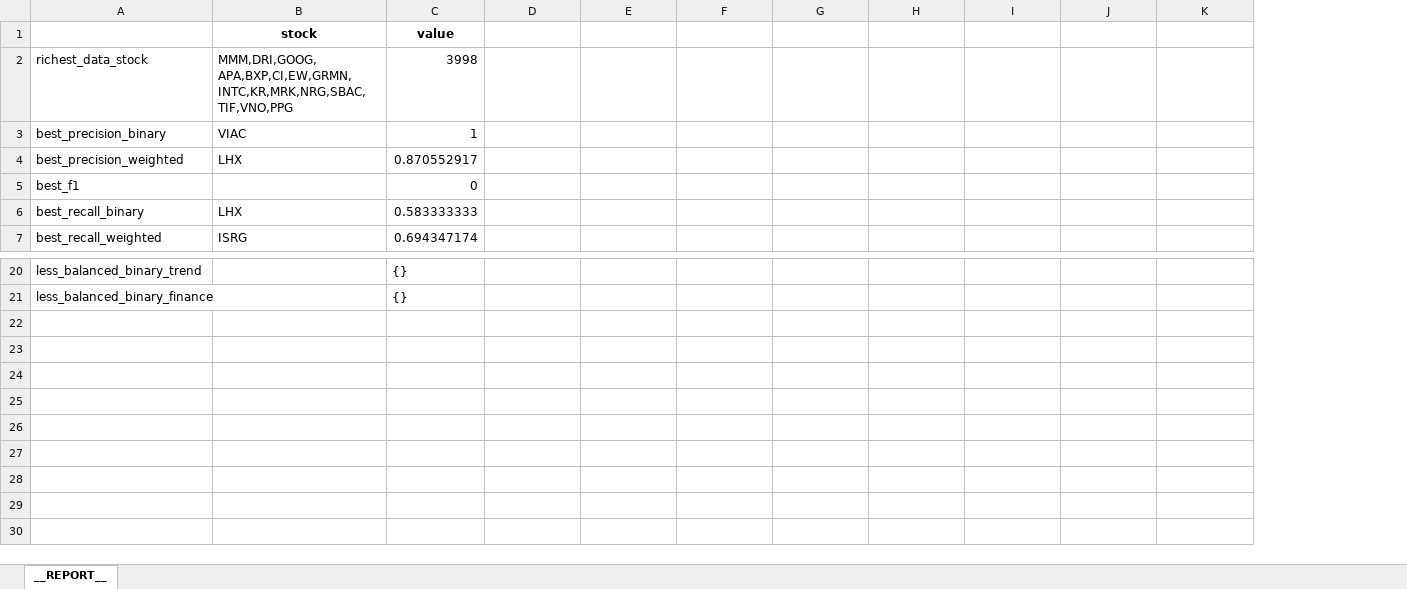
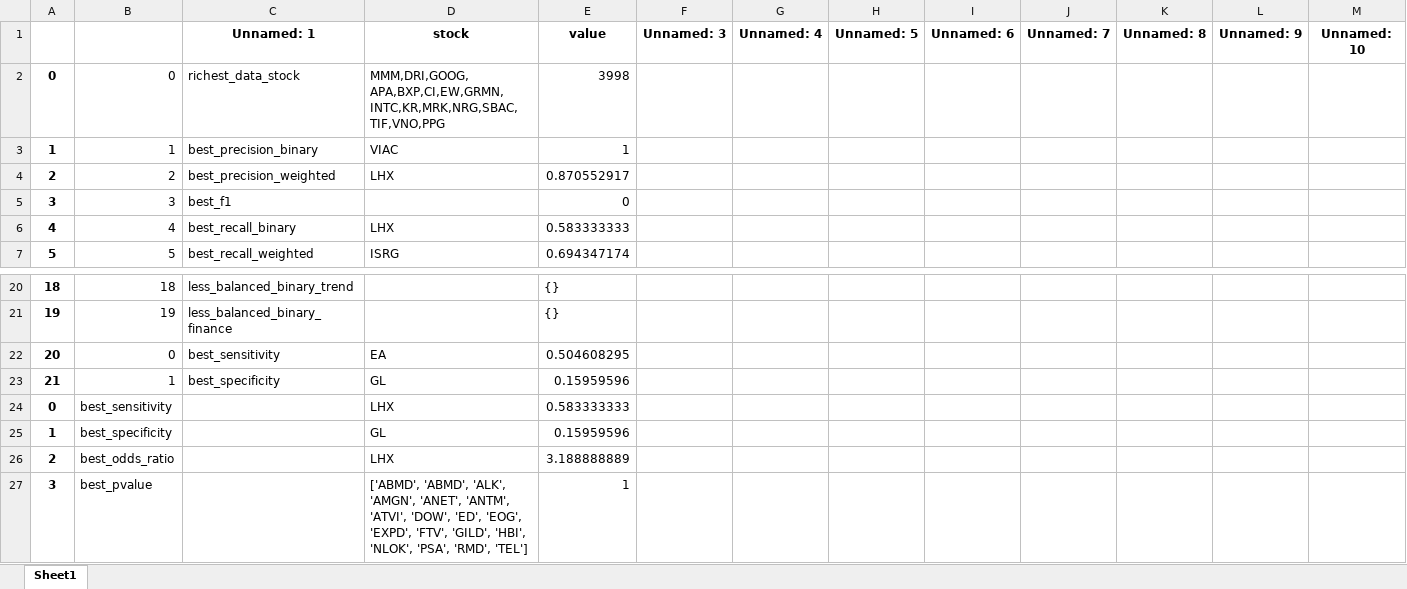
Before and after one commit to axxa/uc3m-stockVolatilityPredictionGtrends, an Excel workbook: python/result_data/sp500/__REPORT__2012-01-01_2019-12-31.xlsx, sheet Sheet1, drawn as a sheet; only a part is shown, gaps mark what is left out; values as stored, in another font and other column widths than the file's, no borders; removed rows and columns are numbered as before the commit, all else as after; rows hold the shown columns only; the diff names each change by its address in the sheet, - before the commit and + after, or states it on an @@ line.

```diff
--- a/python/result_data/sp500/__REPORT__2012-01-01_2019-12-31.xlsx (sheet Sheet1)
+++ b/python/result_data/sp500/__REPORT__2012-01-01_2019-12-31.xlsx (sheet Sheet1)
-sheet tab: __REPORT__
+sheet tab: Sheet1
+column A, rows 2-7: 0 | 1 | 2 | 3 | 4 | 5; rows 20-21: 18 | 19
+column B, rows 2-7: 0 | 1 | 2 | 3 | 4 | 5; rows 20-21: 18 | 19
-row 1:  | stock | value
+row 1:  |  | Unnamed: 1 | stock | value | Unnamed: 3 | Unnamed: 4 | Unnamed: 5 | Unnamed: 6 | Unnamed: 7 | Unnamed: 8 | Unnamed: 9 | Unnamed: 10
+row 22: 20 | 0 | best_sensitivity | EA | 0.504608295
+row 23: 21 | 1 | best_specificity | GL | 0.15959596
+row 24: 0 | best_sensitivity |  | LHX | 0.583333333
+row 25: 1 | best_specificity |  | GL | 0.15959596
+row 26: 2 | best_odds_ratio |  | LHX | 3.188888889
+row 27: 3 | best_pvalue |  | ['ABMD', 'ABMD', 'ALK', 'AMGN', 'ANET', 'ANTM', 'ATVI', 'DOW', 'ED', 'EOG', 'EXPD', 'FTV', 'GILD', 'HBI', 'NLOK', 'PSA', 'RMD', 'TEL'] | 1
```
Also changed, not shown: formulas that keep their value, python/result_data/all_index/^IBEX__2012-01-01_2019-12-31.xlsx, python/result_data/all_index/__REPORT__2012-01-01_2019-12-31.xlsx, 3 other files.
